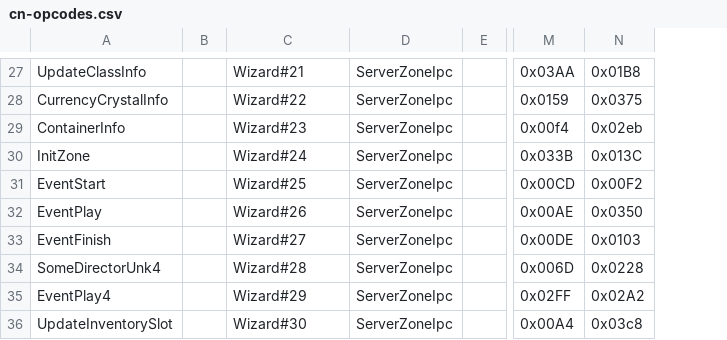
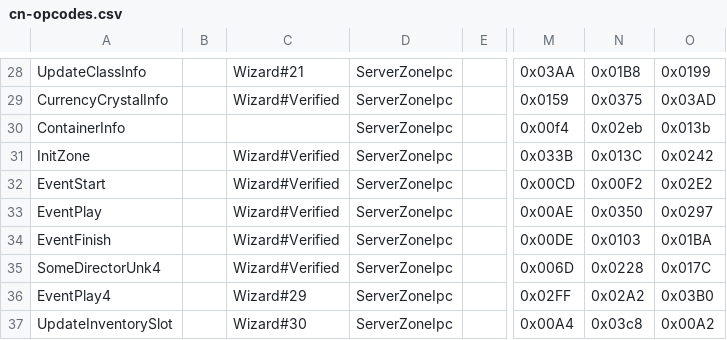
Before and after one commit to zhyupe/ffxiv-opcode-worker, a CSV file: cn-opcodes.csv, drawn as a sheet; only a part is shown, gaps mark what is left out; addresses are those after the commit; the diff covers the shown part only; the diff names each change by its address in the sheet, - before the commit and + after, or states it on an @@ line.

```diff
--- a/cn-opcodes.csv
+++ b/cn-opcodes.csv
+column O, rows 28-37: 0x0199 | 0x03AD | 0x013b | 0x0242 | 0x02E2 | 0x0297 | 0x01BA | 0x017C | 0x03B0 | 0x00A2
-C29: Wizard#22
+C29: Wizard#Verified
-C30: Wizard#23
+C30: (empty)
-C31: Wizard#24
+C31: Wizard#Verified
-C32: Wizard#25
+C32: Wizard#Verified
-C33: Wizard#26
+C33: Wizard#Verified
-C34: Wizard#27
+C34: Wizard#Verified
-C35: Wizard#28
+C35: Wizard#Verified
```
Also changed, not shown: 14 added rows and 26 edited cells elsewhere in this file, 1 other file.
